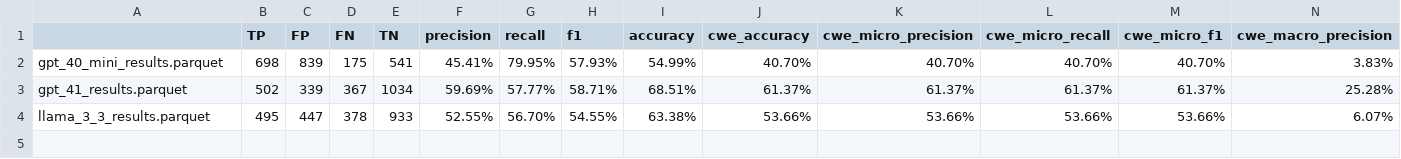
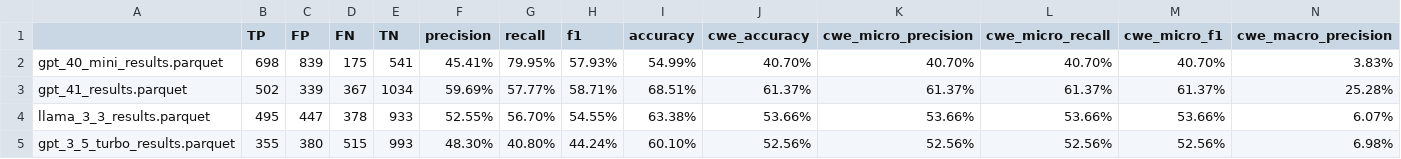
Before and after one commit to HasnainKabir-repos/SecRAG, a CSV file: eval_output/evaluation_results_summary.csv, drawn as a sheet; only a part is shown; rows hold the shown columns only; the diff names each change by its address in the sheet, - before the commit and + after, or states it on an @@ line.

Commit message:
GPT 3_5 Turbo

```diff
--- a/eval_output/evaluation_results_summary.csv
+++ b/eval_output/evaluation_results_summary.csv
+row 5: gpt_3_5_turbo_results.parquet | 355 | 380 | 515 | 993 | 48.30% | 40.80% | 44.24% | 60.10% | 52.56% | 52.56% | 52.56% | 52.56% | 6.98%
```
Also changed, not shown: 4 other files.
